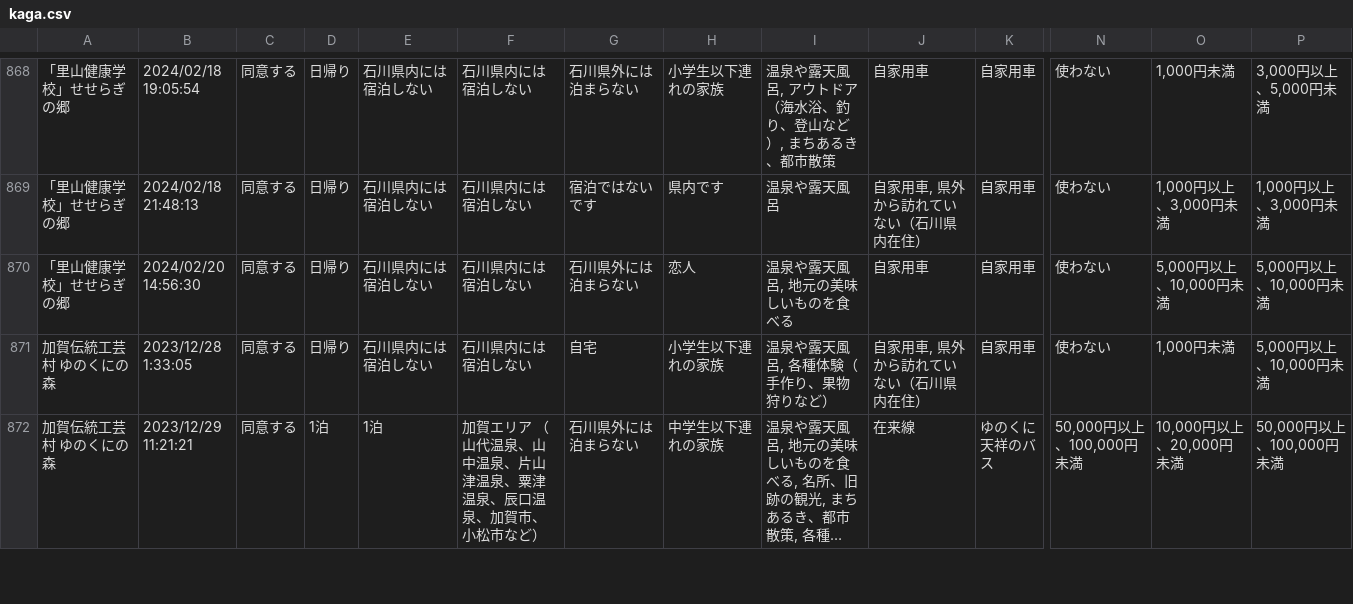
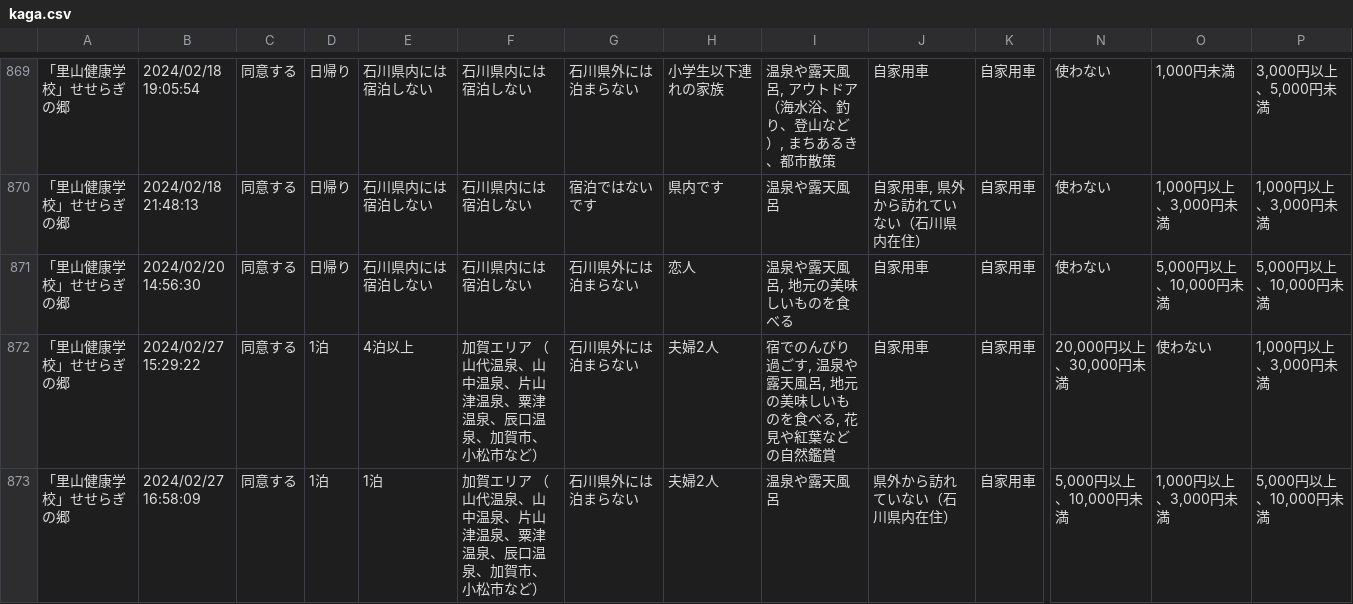
Before and after one commit to code4fukui/ishikawa-kanko-survey, a CSV file: kaga.csv, drawn as a sheet; only a part is shown, gaps mark what is left out; the shorter side is filled out with more unchanged rows; long unchanged cells end in …; rows hold the shown columns only; the diff covers the shown part only; the diff names each change by its address in the sheet, - before the commit and + after, or states it on an @@ line.

Commit message:
update data

```diff
--- a/kaga.csv
+++ b/kaga.csv
+row 872: 「里山健康学校」せせらぎの郷 | 2024/02/27 15:29:22 | 同意する | 1泊 | 4泊以上 | 加賀エリア （山代温泉、山中温泉、片山津温泉、粟津温泉、辰口温泉、加賀市、小松市など） | 石川県外には泊まらない | 夫婦2人 | 宿でのんびり過ごす, 温泉や露天風呂, 地元の美味しいものを食べる, 花見や紅葉などの自然鑑賞 | 自家用車 | 自家用車 | 20,000円以上、30,000円未満 | 使わない | 1,000円以上、3,000円未満
+row 873: 「里山健康学校」せせらぎの郷 | 2024/02/27 16:58:09 | 同意する | 1泊 | 1泊 | 加賀エリア （山代温泉、山中温泉、片山津温泉、粟津温泉、辰口温泉、加賀市、小松市など） | 石川県外には泊まらない | 夫婦2人 | 温泉や露天風呂 | 県外から訪れていない（石川県内在住） | 自家用車 | 5,000円以上、10,000円未満 | 1,000円以上、3,000円未満 | 5,000円以上、10,000円未満
```
Also changed, not shown: 3 added rows elsewhere in this file, noto.csv, 2 other files.
